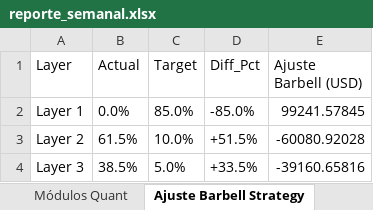
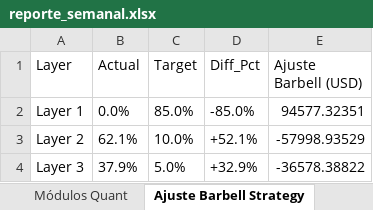
Before and after one commit to pseitler/River-Plate-Alpha, an Excel workbook: public/reporte_semanal.xlsx, sheet Ajuste Barbell Strategy, drawn as a sheet; values as stored, in another font and other column widths than the file's, no borders; the diff names each change by its address in the sheet, - before the commit and + after, or states it on an @@ line.

Commit message:
Auto-update: Actualizacion diaria finalizada

```diff
--- a/public/reporte_semanal.xlsx (sheet Ajuste Barbell Strategy)
+++ b/public/reporte_semanal.xlsx (sheet Ajuste Barbell Strategy)
-E2 (Ajuste Barbell (USD)): 99241.57845
+E2 (Ajuste Barbell (USD)): 94577.32351
-B3 (Actual): 61.5%
+B3 (Actual): 62.1%
-D3 (Diff_Pct): +51.5%
+D3 (Diff_Pct): +52.1%
-E3 (Ajuste Barbell (USD)): -60080.92028
+E3 (Ajuste Barbell (USD)): -57998.93529
-B4 (Actual): 38.5%
+B4 (Actual): 37.9%
-D4 (Diff_Pct): +33.5%
+D4 (Diff_Pct): +32.9%
-E4 (Ajuste Barbell (USD)): -39160.65816
+E4 (Ajuste Barbell (USD)): -36578.38822
```
Also changed, not shown: sheet Control de Riesgo, sheet Posiciones Ledger, sheet Rendimientos, sheet Módulos Quant, 1 other file.
